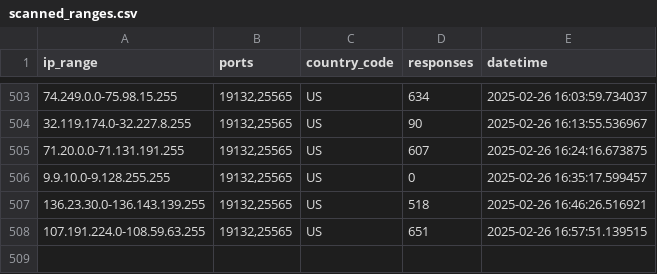
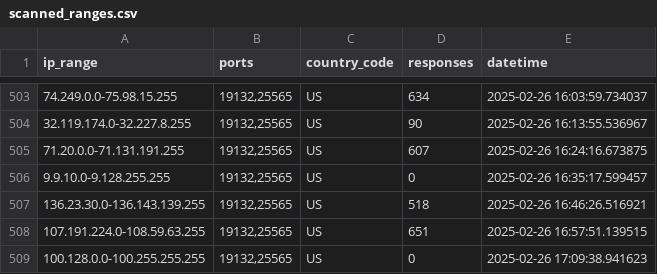
Before and after one commit to luisperezlemus/minecraft-server-scanner, a CSV file: scanner/scanned_ranges.csv, drawn as a sheet; only a part is shown, gaps mark what is left out; the diff names each change by its address in the sheet, - before the commit and + after, or states it on an @@ line.

```diff
--- a/scanner/scanned_ranges.csv
+++ b/scanner/scanned_ranges.csv
+row 509: 100.128.0.0-100.255.255.255 | 19132,25565 | US | 0 | 2025-02-26 17:09:38.941623
```
Also changed, not shown: 4 other files.
